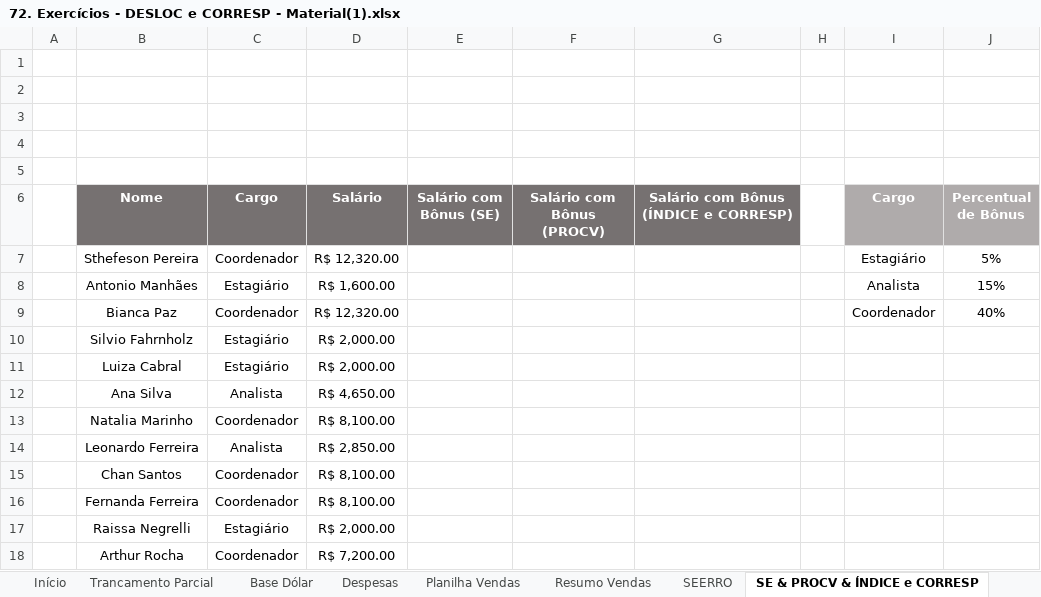
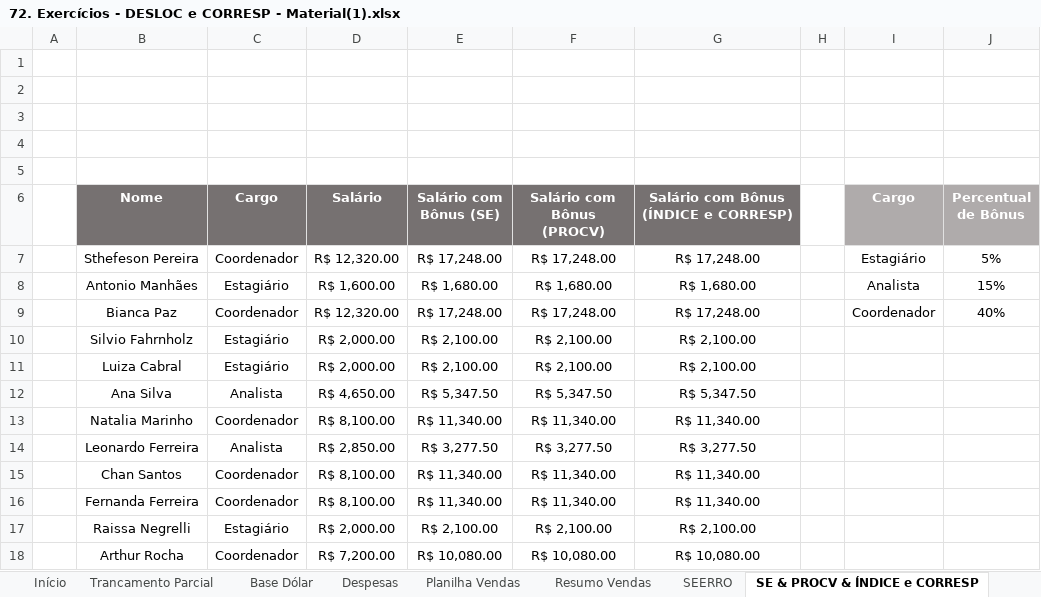
Before and after one commit to filipeAugusto99/Excel, an Excel workbook: 5-FuncoesMercadoTrabalho/72. Exercícios - DESLOC e CORRESP - Material(1).xlsx, sheet SE & PROCV & ÍNDICE e CORRESP, drawn as a sheet; only a part is shown; values as stored, in another font and other column widths than the file's, no borders; charts and pictures not drawn; the diff covers the shown part only; the diff names each change by its address in the sheet, - before the commit and + after, or states it on an @@ line.

Commit message:
Finalizando os Exercicios de FuncoesMercadoTrabalho

```diff
--- a/5-FuncoesMercadoTrabalho/72. Exercícios - DESLOC e CORRESP - Material(1).xlsx (sheet SE & PROCV & ÍNDICE e CORRESP)
+++ b/5-FuncoesMercadoTrabalho/72. Exercícios - DESLOC e CORRESP - Material(1).xlsx (sheet SE & PROCV & ÍNDICE e CORRESP)
-E7 (Salário com Bônus (SE)): (empty)
+E7 (Salário com Bônus (SE)): R$ 17,248.00
-F7 (Salário com Bônus (PROCV)): (empty)
+F7 (Salário com Bônus (PROCV)): R$ 17,248.00
-G7: (empty)
+G7: R$ 17,248.00
-E8 (Salário com Bônus (SE)): (empty)
+E8 (Salário com Bônus (SE)): R$ 1,680.00
-F8 (Salário com Bônus (PROCV)): (empty)
+F8 (Salário com Bônus (PROCV)): R$ 1,680.00
-G8: (empty)
+G8: R$ 1,680.00
-E9 (Salário com Bônus (SE)): (empty)
+E9 (Salário com Bônus (SE)): R$ 17,248.00
-F9 (Salário com Bônus (PROCV)): (empty)
+F9 (Salário com Bônus (PROCV)): R$ 17,248.00
-G9: (empty)
+G9: R$ 17,248.00
-E10:E11 (Salário com Bônus (SE)): (empty)
+E10:E11 (Salário com Bônus (SE)): R$ 2,100.00
-F10:F11 (Salário com Bônus (PROCV)): (empty)
+F10:F11 (Salário com Bônus (PROCV)): R$ 2,100.00
-G10:G11: (empty)
+G10:G11: R$ 2,100.00
-E12 (Salário com Bônus (SE)): (empty)
+E12 (Salário com Bônus (SE)): R$ 5,347.50
-F12 (Salário com Bônus (PROCV)): (empty)
+F12 (Salário com Bônus (PROCV)): R$ 5,347.50
-G12: (empty)
+G12: R$ 5,347.50
-E13 (Salário com Bônus (SE)): (empty)
+E13 (Salário com Bônus (SE)): R$ 11,340.00
-F13 (Salário com Bônus (PROCV)): (empty)
+F13 (Salário com Bônus (PROCV)): R$ 11,340.00
-G13: (empty)
+G13: R$ 11,340.00
-E14 (Salário com Bônus (SE)): (empty)
+E14 (Salário com Bônus (SE)): R$ 3,277.50
-F14 (Salário com Bônus (PROCV)): (empty)
+F14 (Salário com Bônus (PROCV)): R$ 3,277.50
-G14: (empty)
+G14: R$ 3,277.50
-E15:E16 (Salário com Bônus (SE)): (empty)
+E15:E16 (Salário com Bônus (SE)): R$ 11,340.00
-F15:F16 (Salário com Bônus (PROCV)): (empty)
+F15:F16 (Salário com Bônus (PROCV)): R$ 11,340.00
-G15:G16: (empty)
+G15:G16: R$ 11,340.00
-E17 (Salário com Bônus (SE)): (empty)
+E17 (Salário com Bônus (SE)): R$ 2,100.00
-F17 (Salário com Bônus (PROCV)): (empty)
+F17 (Salário com Bônus (PROCV)): R$ 2,100.00
-G17: (empty)
+G17: R$ 2,100.00
-E18 (Salário com Bônus (SE)): (empty)
+E18 (Salário com Bônus (SE)): R$ 10,080.00
-F18 (Salário com Bônus (PROCV)): (empty)
+F18 (Salário com Bônus (PROCV)): R$ 10,080.00
-G18: (empty)
+G18: R$ 10,080.00
```
Also changed, not shown: 57 edited cells elsewhere in this sheet, sheet Relatório Matrículas, charts or pictures.
